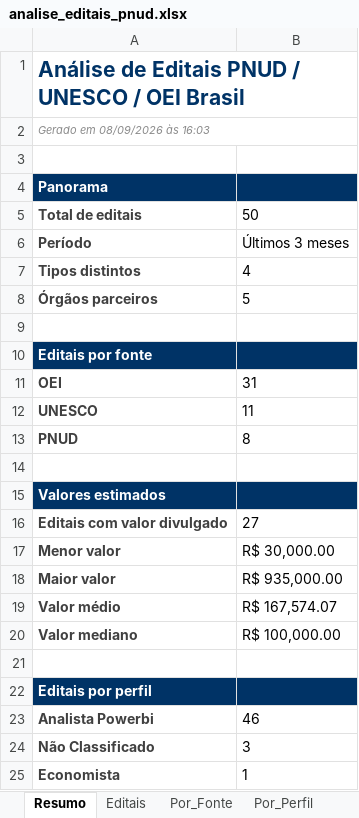
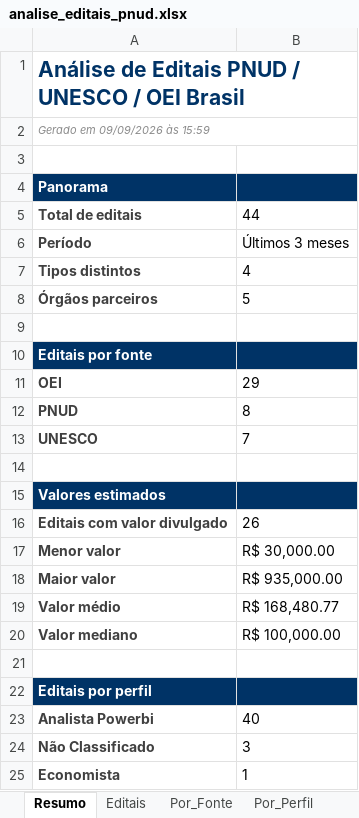
Before and after one commit to jorgel-mendes/analise-editais, an Excel workbook: analise_editais_pnud.xlsx, sheet Resumo, drawn as a sheet; values as stored, in another font and other column widths than the file's, no borders; removed rows and columns are numbered as before the commit, all else as after; the diff names each change by its address in the sheet, - before the commit and + after, or states it on an @@ line.

```diff
--- a/analise_editais_pnud.xlsx (sheet Resumo)
+++ b/analise_editais_pnud.xlsx (sheet Resumo)
-A2: Gerado em 08/09/2026 às 16:03
+A2: Gerado em 09/09/2026 às 15:59
-B5: 50
+B5: 44
-B11: 31
+B11: 29
-row 12: UNESCO | 11
+row 13: UNESCO | 7
-B16: 27
+B16: 26
-B19: R$ 167,574.07
+B19: R$ 168,480.77
-B23: 46
+B23: 40
```
Also changed, not shown: sheet Editais, sheet Por_Orgao, sheet Por_Fonte, sheet Por_Area, sheet Perfis, sheet Por_Tipo, 1 more sheet, 4 other files.
